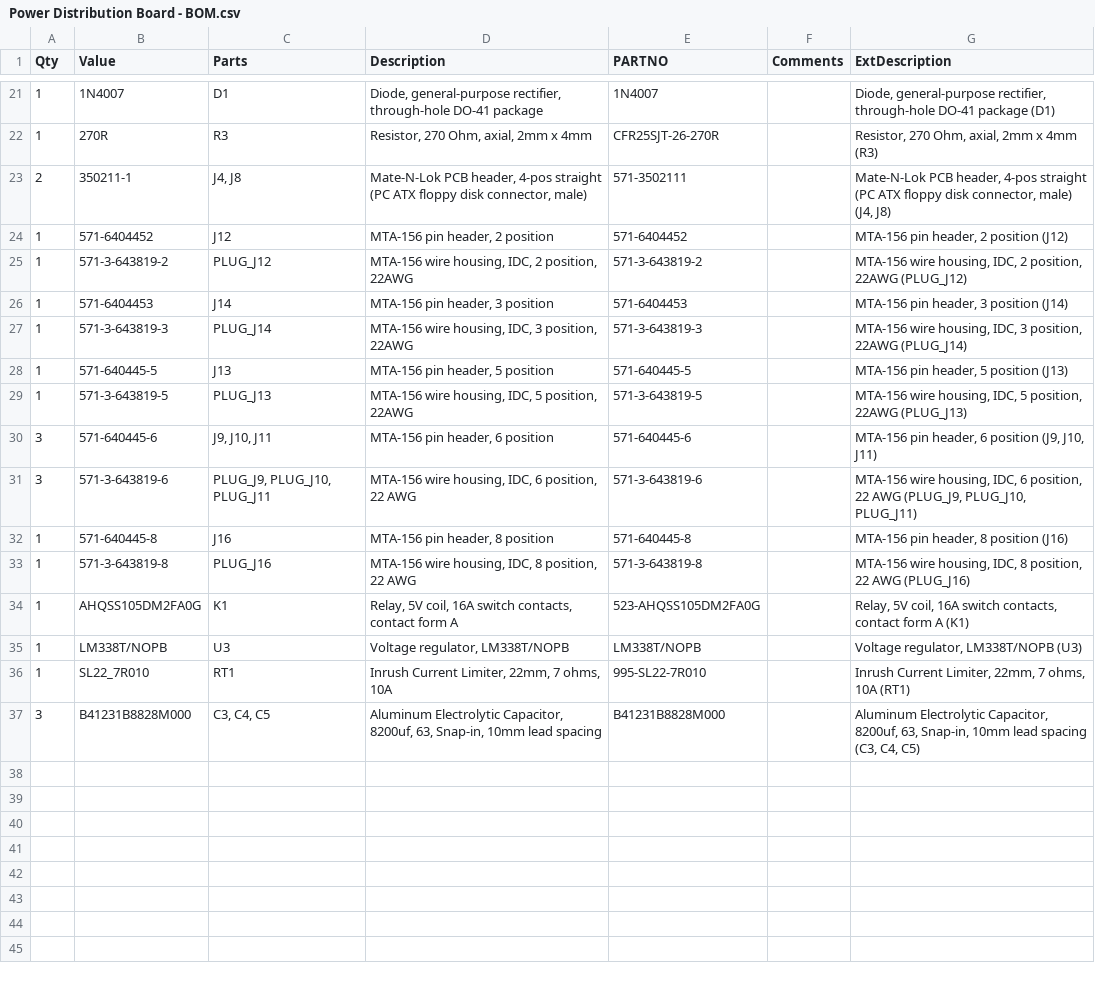
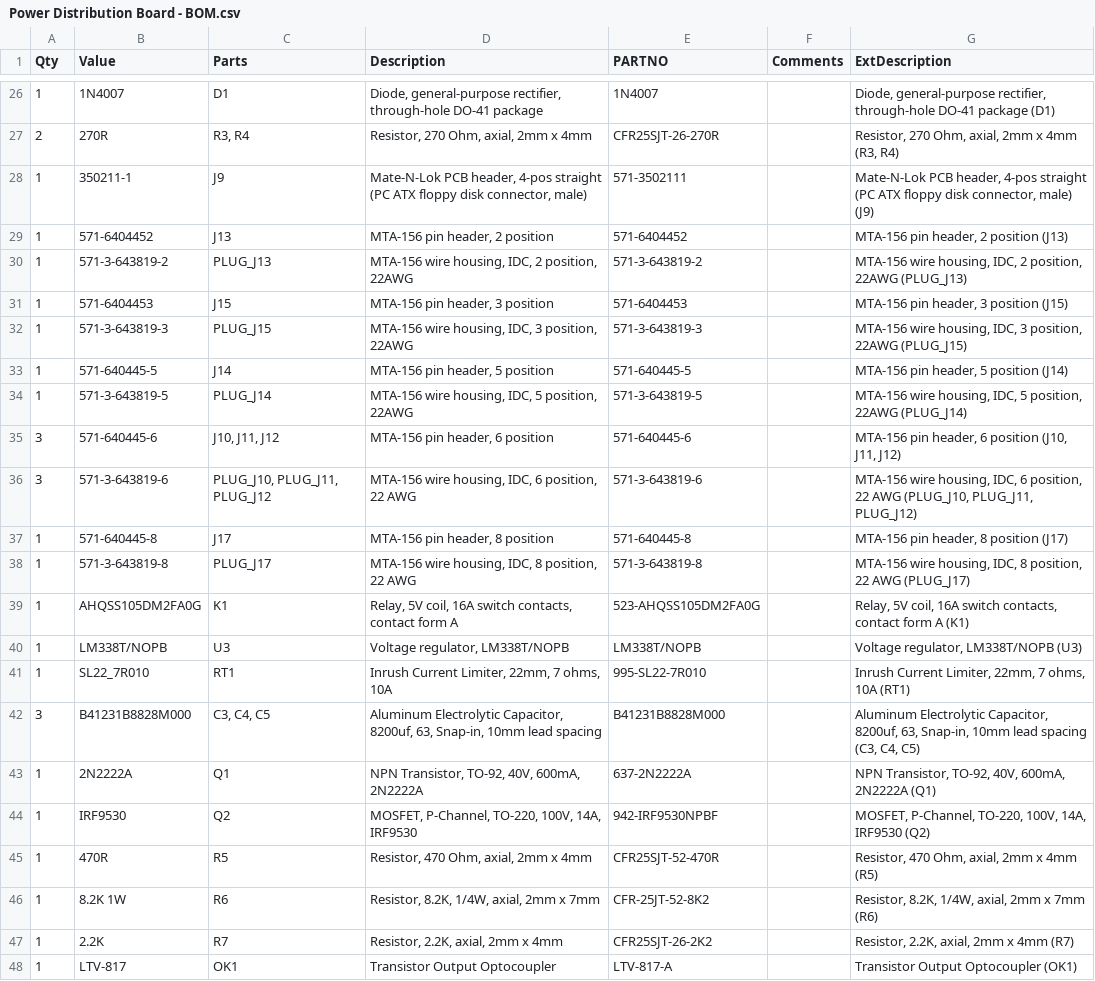
Before and after one commit to mjrgh/PinscapePico, a CSV file: ExpansionBoards/PowerDistribution/Power Distribution Board - BOM.csv, drawn as a sheet; only a part is shown, gaps mark what is left out; the diff covers the shown part only.

Commit message:
exp board: power distribution: 24-pin ATX connector, 48V interlock via MOSFET, Always On jumper options

```diff
--- a/ExpansionBoards/PowerDistribution/Power Distribution Board - BOM.csv
+++ b/ExpansionBoards/PowerDistribution/Power Distribution Board - BOM.csv
@@ -21,14 +26,14 @@ Qty,Value,Parts,Description,PARTNO,Comments,ExtDescription
 1,1N4007,D1,"Diode, general-purpose rectifier, through-hole DO-41 package",1N4007,,"Diode, general-purpose rectifier, through-hole DO-41 package (D1)"
-1,270R,R3,"Resistor, 270 Ohm, axial, 2mm x 4mm",CFR25SJT-26-270R,,"Resistor, 270 Ohm, axial, 2mm x 4mm (R3)"
-2,350211-1,"J4, J8","Mate-N-Lok PCB header, 4-pos straight (PC ATX floppy disk connector, male)",571-3502111,,"Mate-N-Lok PCB header, 4-pos straight (PC ATX floppy disk connector, male) (J4, J8)"
-1,571-6404452,J12,"MTA-156 pin header, 2 position",571-6404452,,"MTA-156 pin header, 2 position (J12)"
-1,571-3-643819-2,PLUG_J12,"MTA-156 wire housing, IDC, 2 position, 22AWG",571-3-643819-2,,"MTA-156 wire housing, IDC, 2 position, 22AWG (PLUG_J12)"
-1,571-6404453,J14,"MTA-156 pin header, 3 position",571-6404453,,"MTA-156 pin header, 3 position (J14)"
-1,571-3-643819-3,PLUG_J14,"MTA-156 wire housing, IDC, 3 position, 22AWG",571-3-643819-3,,"MTA-156 wire housing, IDC, 3 position, 22AWG (PLUG_J14)"
-1,571-640445-5,J13,"MTA-156 pin header, 5 position",571-640445-5,,"MTA-156 pin header, 5 position (J13)"
-1,571-3-643819-5,PLUG_J13,"MTA-156 wire housing, IDC, 5 position, 22AWG",571-3-643819-5,,"MTA-156 wire housing, IDC, 5 position, 22AWG (PLUG_J13)"
-3,571-640445-6,"J9, J10, J11","MTA-156 pin header, 6 position",571-640445-6,,"MTA-156 pin header, 6 position (J9, J10, J11)"
-3,571-3-643819-6,"PLUG_J9, PLUG_J10, PLUG_J11","MTA-156 wire housing, IDC, 6 position, 22 AWG",571-3-643819-6,,"MTA-156 wire housing, IDC, 6 position, 22 AWG (PLUG_J9, PLUG_J10, PLUG_J11)"
-1,571-640445-8,J16,"MTA-156 pin header, 8 position",571-640445-8,,"MTA-156 pin header, 8 position (J16)"
-1,571-3-643819-8,PLUG_J16,"MTA-156 wire housing, IDC, 8 position, 22 AWG",571-3-643819-8,,"MTA-156 wire housing, IDC, 8 position, 22 AWG (PLUG_J16)"
+2,270R,"R3, R4","Resistor, 270 Ohm, axial, 2mm x 4mm",CFR25SJT-26-270R,,"Resistor, 270 Ohm, axial, 2mm x 4mm (R3, R4)"
+1,350211-1,J9,"Mate-N-Lok PCB header, 4-pos straight (PC ATX floppy disk connector, male)",571-3502111,,"Mate-N-Lok PCB header, 4-pos straight (PC ATX floppy disk connector, male) (J9)"
+1,571-6404452,J13,"MTA-156 pin header, 2 position",571-6404452,,"MTA-156 pin header, 2 position (J13)"
+1,571-3-643819-2,PLUG_J13,"MTA-156 wire housing, IDC, 2 position, 22AWG",571-3-643819-2,,"MTA-156 wire housing, IDC, 2 position, 22AWG (PLUG_J13)"
+1,571-6404453,J15,"MTA-156 pin header, 3 position",571-6404453,,"MTA-156 pin header, 3 position (J15)"
+1,571-3-643819-3,PLUG_J15,"MTA-156 wire housing, IDC, 3 position, 22AWG",571-3-643819-3,,"MTA-156 wire housing, IDC, 3 position, 22AWG (PLUG_J15)"
+1,571-640445-5,J14,"MTA-156 pin header, 5 position",571-640445-5,,"MTA-156 pin header, 5 position (J14)"
+1,571-3-643819-5,PLUG_J14,"MTA-156 wire housing, IDC, 5 position, 22AWG",571-3-643819-5,,"MTA-156 wire housing, IDC, 5 position, 22AWG (PLUG_J14)"
+3,571-640445-6,"J10, J11, J12","MTA-156 pin header, 6 position",571-640445-6,,"MTA-156 pin header, 6 position (J10, J11, J12)"
+3,571-3-643819-6,"PLUG_J10, PLUG_J11, PLUG_J12","MTA-156 wire housing, IDC, 6 position, 22 AWG",571-3-643819-6,,"MTA-156 wire housing, IDC, 6 position, 22 AWG (PLUG_J10, PLUG_J11, PLUG_J12)"
+1,571-640445-8,J17,"MTA-156 pin header, 8 position",571-640445-8,,"MTA-156 pin header, 8 position (J17)"
+1,571-3-643819-8,PLUG_J17,"MTA-156 wire housing, IDC, 8 position, 22 AWG",571-3-643819-8,,"MTA-156 wire housing, IDC, 8 position, 22 AWG (PLUG_J17)"
 1,AHQSS105DM2FA0G,K1,"Relay, 5V coil, 16A switch contacts, contact form A",523-AHQSS105DM2FA0G,,"Relay, 5V coil, 16A switch contacts, contact form A (K1)"
@@ -37 +42,7 @@ Qty,Value,Parts,Description,PARTNO,Comments,ExtDescription
 3,B41231B8828M000,"C3, C4, C5","Aluminum Electrolytic Capacitor, 8200uf, 63, Snap-in, 10mm lead spacing",B41231B8828M000,,"Aluminum Electrolytic Capacitor, 8200uf, 63, Snap-in, 10mm lead spacing (C3, C4, C5)"
+1,2N2222A,Q1,"NPN Transistor, TO-92, 40V, 600mA, 2N2222A",637-2N2222A,,"NPN Transistor, TO-92, 40V, 600mA, 2N2222A (Q1)"
+1,IRF9530,Q2,"MOSFET, P-Channel, TO-220, 100V, 14A, IRF9530",942-IRF9530NPBF,,"MOSFET, P-Channel, TO-220, 100V, 14A, IRF9530 (Q2)"
+1,470R,R5,"Resistor, 470 Ohm, axial, 2mm x 4mm",CFR25SJT-52-470R,,"Resistor, 470 Ohm, axial, 2mm x 4mm (R5)"
+1,8.2K 1W,R6,"Resistor, 8.2K, 1/4W, axial, 2mm x 7mm",CFR-25JT-52-8K2,,"Resistor, 8.2K, 1/4W, axial, 2mm x 7mm (R6)"
+1,2.2K,R7,"Resistor, 2.2K, axial, 2mm x 4mm",CFR25SJT-26-2K2,,"Resistor, 2.2K, axial, 2mm x 4mm (R7)"
+1,LTV-817,OK1,Transistor Output Optocoupler,LTV-817-A,,Transistor Output Optocoupler (OK1)
```
Also changed, not shown: 13 added rows and 29 edited cells elsewhere in this file, 5 other files.
